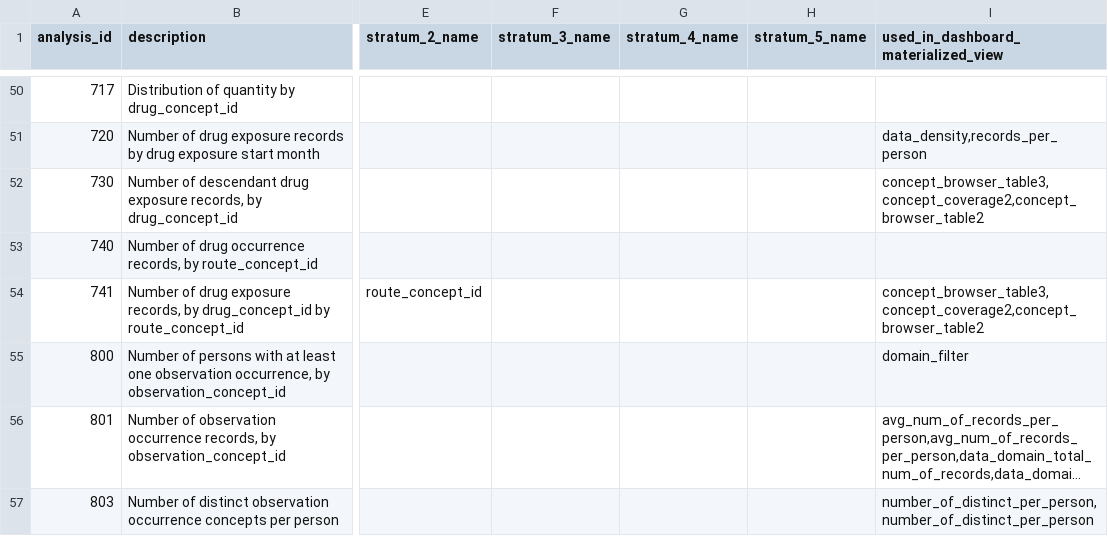
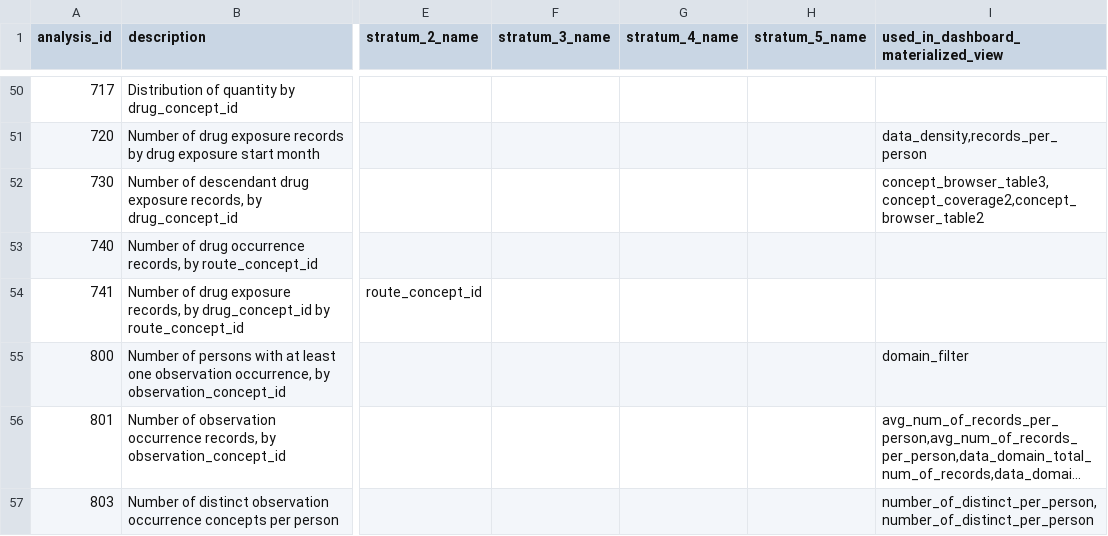
Before and after one commit to darwin-eu/DashboardExport, a CSV file: inst/csv/required_analysis_ids.csv, drawn as a sheet; only a part is shown, gaps mark what is left out; long unchanged cells end in …; the diff names each change by its address in the sheet, - before the commit and + after, or states it on an @@ line.

```diff
--- a/inst/csv/required_analysis_ids.csv
+++ b/inst/csv/required_analysis_ids.csv
-I54: concept_browser_table3,concept_coverage2,concept_browser_table2
+I54: (empty)
```
Also changed, not shown: 4 other files.
